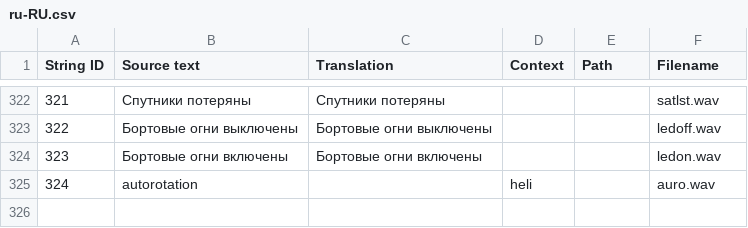
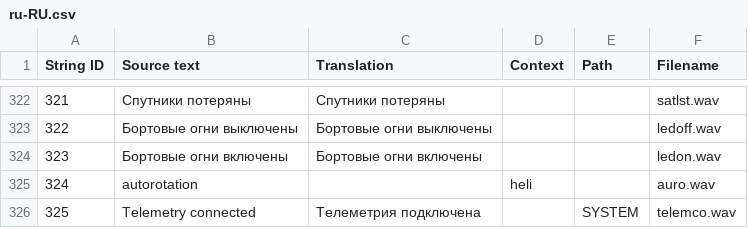
Before and after one commit to EdgeTX/edgetx-sdcard-sounds, a CSV file: voices/ru-RU.csv, drawn as a sheet; only a part is shown, gaps mark what is left out.

Commit message:
feat: Add Telemetry Connected audio (#82)
* feat: Add Telemetry Connected audio

* fix: Typo for Danish voice

* chore: Generate voices

* chore: Generate new SE phrases

* fix: typo in EN voices

* chore: Generate corrected audio

```diff
--- a/voices/ru-RU.csv
+++ b/voices/ru-RU.csv
@@ -325 +325,2 @@
 "324","autorotation","","heli","","auro.wav"
+"325","Telemetry connected","Телеметрия подключена","","SYSTEM","telemco.wav"
```
Also changed, not shown: voices/cs-CZ.csv, voices/de-DE.csv, 55 other files.
